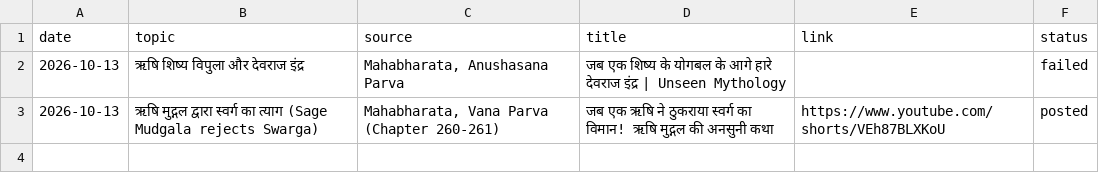
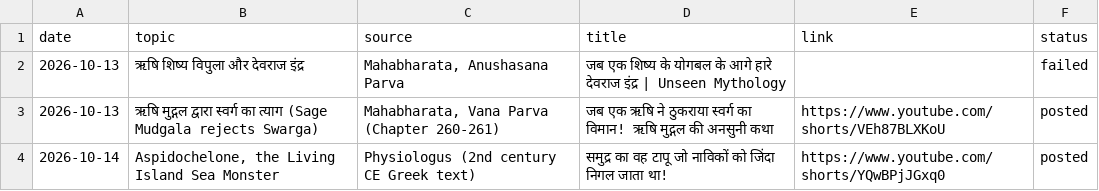
Before and after one commit to gvdemonic-coder/unseen-shorts, a CSV file: topics.csv, drawn as a sheet.

Commit message:
update topics history

```diff
--- a/topics.csv
+++ b/topics.csv
@@ -3 +3,2 @@ date,topic,source,title,link,status
 2026-10-13,ऋषि मुद्गल द्वारा स्वर्ग का त्याग (Sage Mudgala rejects Swarga),"Mahabharata, Vana Parva (Chapter 260-261)",जब एक ऋषि ने ठुकराया स्वर्ग का विमान! ऋषि मुद्गल की अनसुनी कथा,https://www.youtube.com/shorts/VEh87BLXKoU,posted
+2026-10-14,"Aspidochelone, the Living Island Sea Monster",Physiologus (2nd century CE Greek text),समुद्र का वह टापू जो नाविकों को जिंदा निगल जाता था!,https://www.youtube.com/shorts/YQwBPjJGxq0,posted
```
